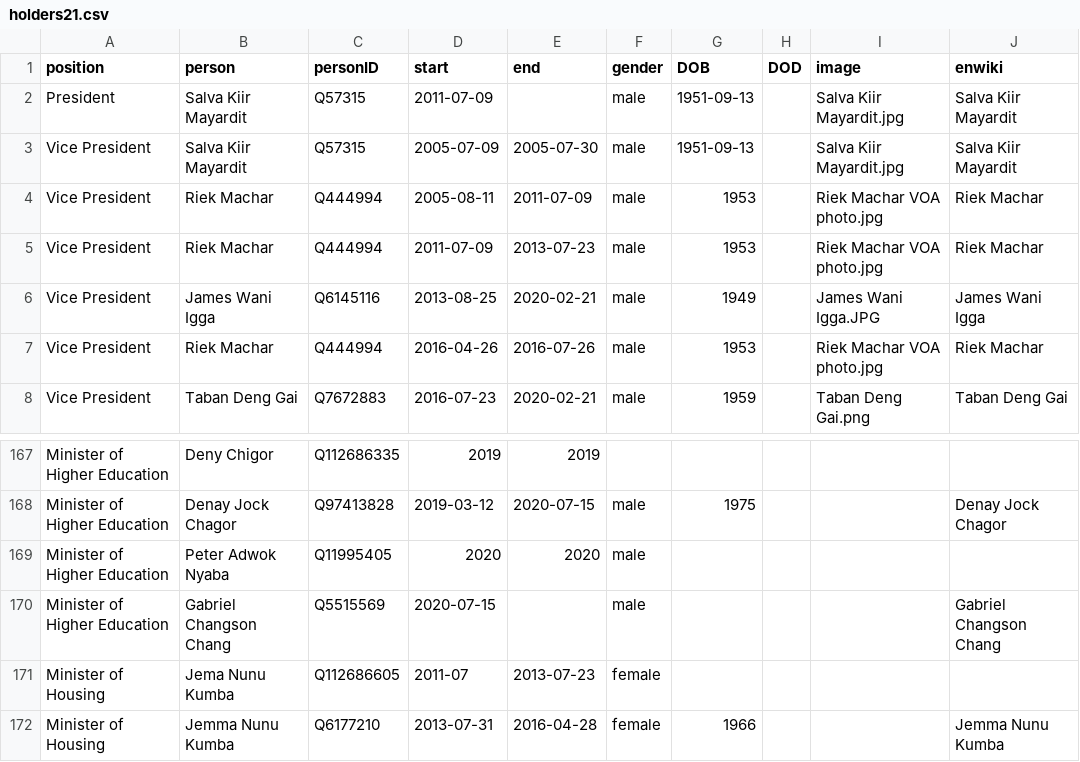
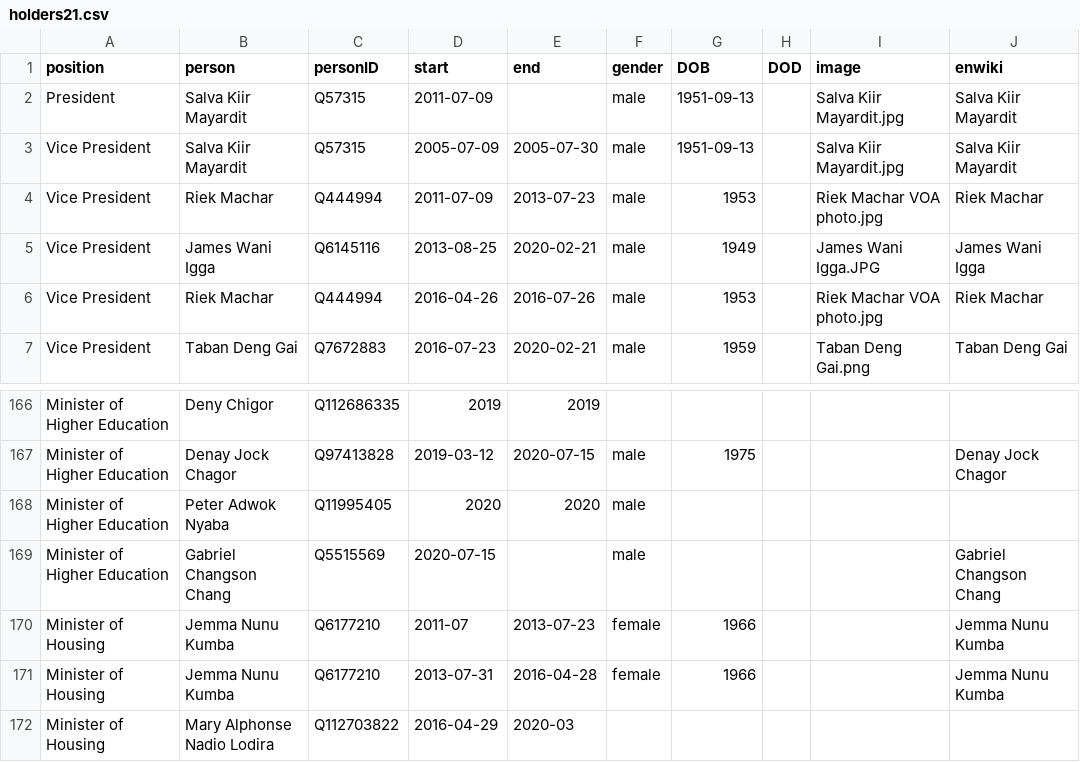
Before and after one commit to every-politician-scrapers/south-sudan, a CSV file: html/holders21.csv, drawn as a sheet; only a part is shown, gaps mark what is left out; the shorter side is filled out with more unchanged rows.

```diff
--- a/html/holders21.csv
+++ b/html/holders21.csv
@@ -3,3 +3,2 @@ President,Salva Kiir Mayardit,Q57315,2011-07-09,,male,1951-09-13,,Salva Kiir May
 Vice President,Salva Kiir Mayardit,Q57315,2005-07-09,2005-07-30,male,1951-09-13,,Salva Kiir Mayardit.jpg,Salva Kiir Mayardit
-Vice President,Riek Machar,Q444994,2005-08-11,2011-07-09,male,1953,,Riek Machar VOA photo.jpg,Riek Machar
 Vice President,Riek Machar,Q444994,2011-07-09,2013-07-23,male,1953,,Riek Machar VOA photo.jpg,Riek Machar
@@ -170,3 +169,3 @@ Minister of Higher Education,Peter Adwok Nyaba,Q11995405,2020,2020,male,,,,
 Minister of Higher Education,Gabriel Changson Chang,Q5515569,2020-07-15,,male,,,,Gabriel Changson Chang
-Minister of Housing,Jema Nunu Kumba,Q112686605,2011-07,2013-07-23,female,,,,
+Minister of Housing,Jemma Nunu Kumba,Q6177210,2011-07,2013-07-23,female,1966,,,Jemma Nunu Kumba
 Minister of Housing,Jemma Nunu Kumba,Q6177210,2013-07-31,2016-04-28,female,1966,,,Jemma Nunu Kumba
```
Also changed, not shown: html/positions.csv, 1 other file.
